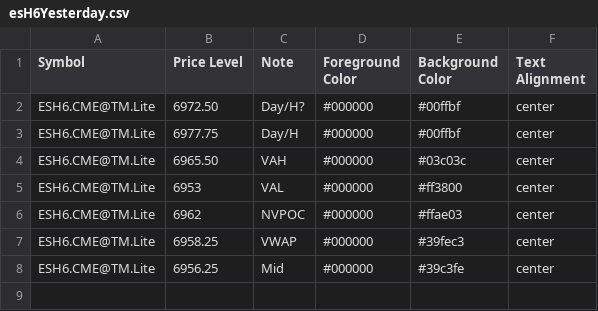
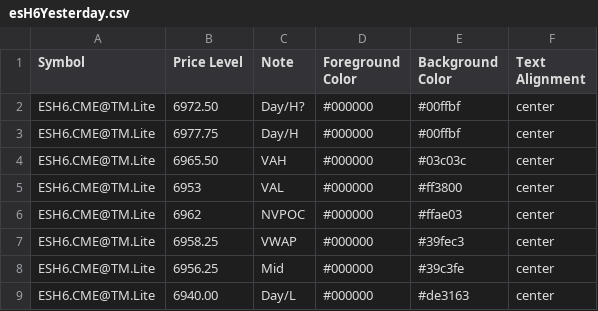
Before and after one commit to heatedtowel/EsCloudNotes, a CSV file: esH6Yesterday.csv, drawn as a sheet.

Commit message:
Update Bookmap notes

```diff
--- a/esH6Yesterday.csv
+++ b/esH6Yesterday.csv
@@ -8 +8,2 @@ ESH6.CME@TM.Lite,6958.25,VWAP,#000000,#39fec3,center
 ESH6.CME@TM.Lite,6956.25,Mid,#000000,#39c3fe,center
+ESH6.CME@TM.Lite,6940.00,Day/L,#000000,#de3163,center
```
